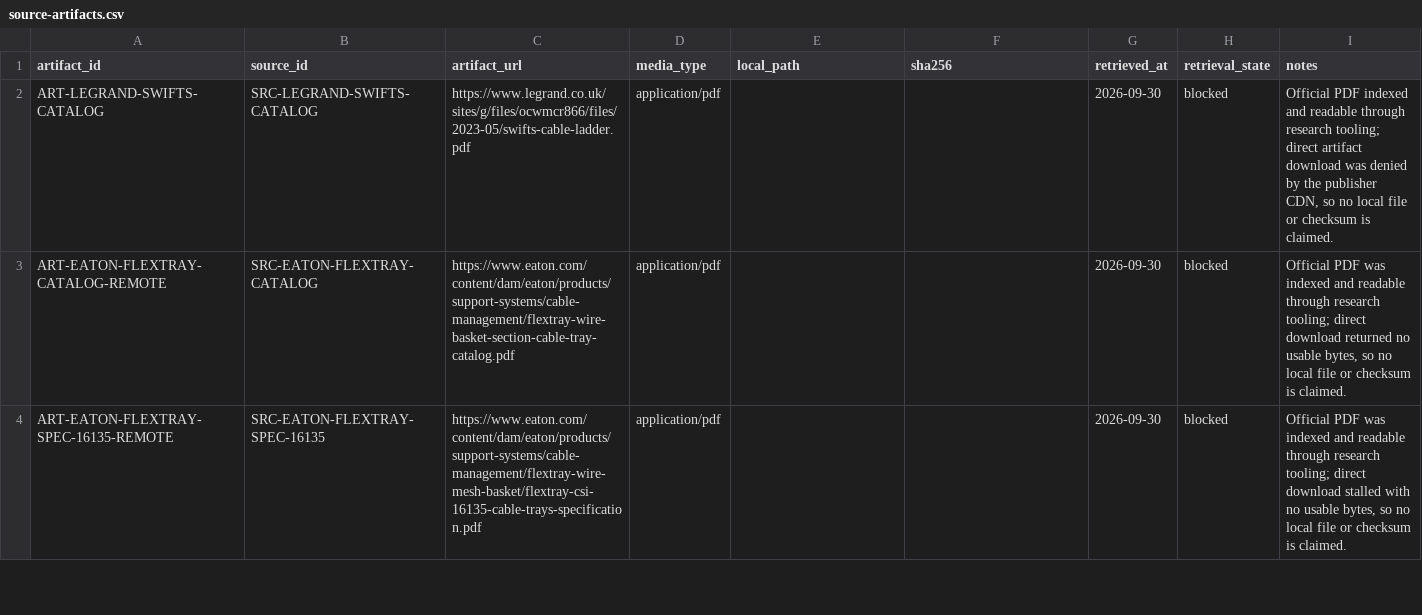
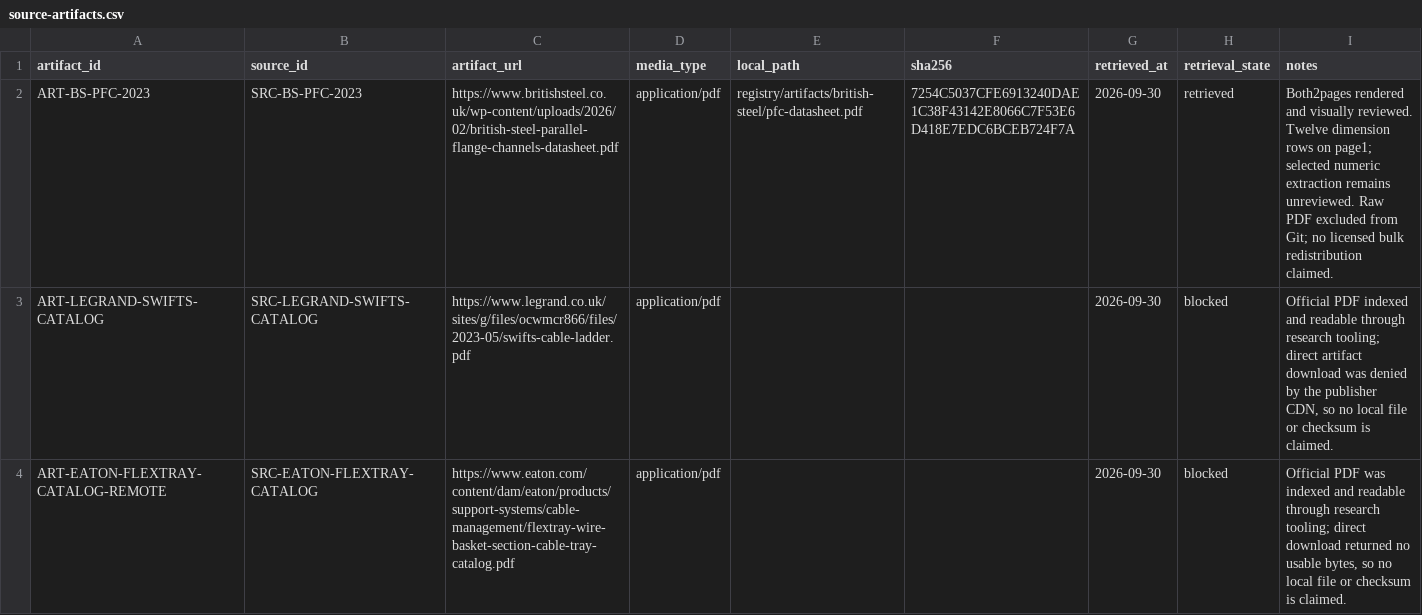
Before and after one commit to drester08/universalpartnumber, a CSV file: registry/data/source-artifacts.csv, drawn as a sheet; only a part is shown; the shorter side is filled out with more unchanged rows; the diff names each change by its address in the sheet, - before the commit and + after, or states it on an @@ line.

```diff
--- a/registry/data/source-artifacts.csv
+++ b/registry/data/source-artifacts.csv
+row 2: ART-BS-PFC-2023 | SRC-BS-PFC-2023 | https://www.britishsteel.co.uk/wp-content/uploads/2026/02/british-steel-parallel-flange-channels-datasheet.pdf | application/pdf | registry/artifacts/british-steel/pfc-datasheet.pdf | 7254C5037CFE6913240DAE1C38F43142E8066C7F53E6D418E7EDC6BCEB724F7A | 2026-09-30 | retrieved | Both2pages rendered and visually reviewed. Twelve dimension rows on page1; selected numeric extraction remains unreviewed. Raw PDF excluded from Git; no licensed bulk redistribution claimed.
```
Also changed, not shown: registry/data/source-register.csv, 5 other files.
